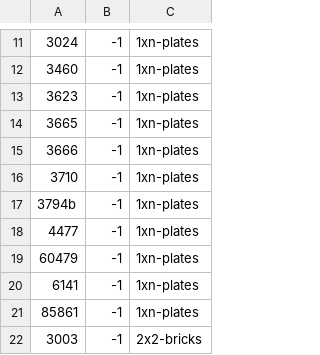
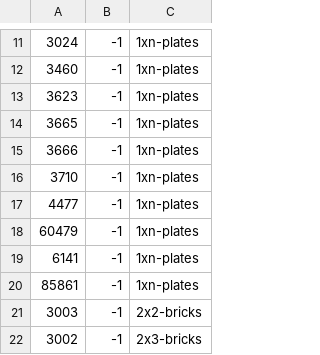
Before and after one commit to jncraton/bricki, a CSV file: data/part_bins.csv, drawn as a sheet; only a part is shown, gaps mark what is left out; the shorter side is filled out with more unchanged rows.

Commit message:
Remove dupe

```diff
--- a/data/part_bins.csv
+++ b/data/part_bins.csv
@@ -16,3 +16,2 @@
 3710,-1,1xn-plates
-3794b,-1,1xn-plates
 4477,-1,1xn-plates
```
